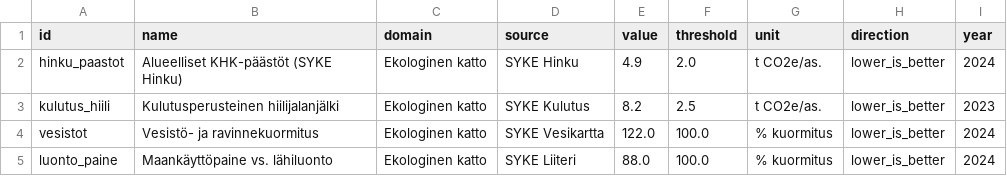
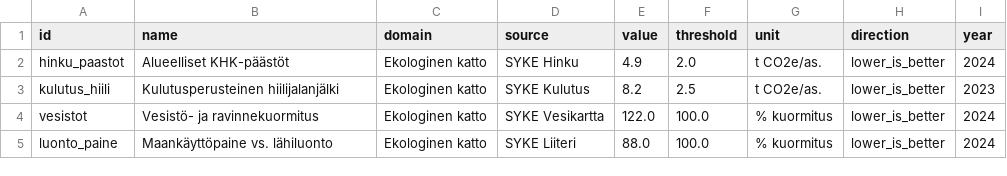
Before and after one commit to kouvolan-vihreat/kuntadonitsi_kouvola, a CSV file: manual_indicators.csv, drawn as a sheet.

Commit message:
Remove extra text from KHK-päästöt name

```diff
--- a/manual_indicators.csv
+++ b/manual_indicators.csv
@@ -1,3 +1,3 @@
 id,name,domain,source,value,threshold,unit,direction,year
-hinku_paastot,Alueelliset KHK-päästöt (SYKE Hinku),Ekologinen katto,SYKE Hinku,4.9,2.0,t CO2e/as.,lower_is_better,2024
+hinku_paastot,Alueelliset KHK-päästöt,Ekologinen katto,SYKE Hinku,4.9,2.0,t CO2e/as.,lower_is_better,2024
 kulutus_hiili,Kulutusperusteinen hiilijalanjälki,Ekologinen katto,SYKE Kulutus,8.2,2.5,t CO2e/as.,lower_is_better,2023
```
